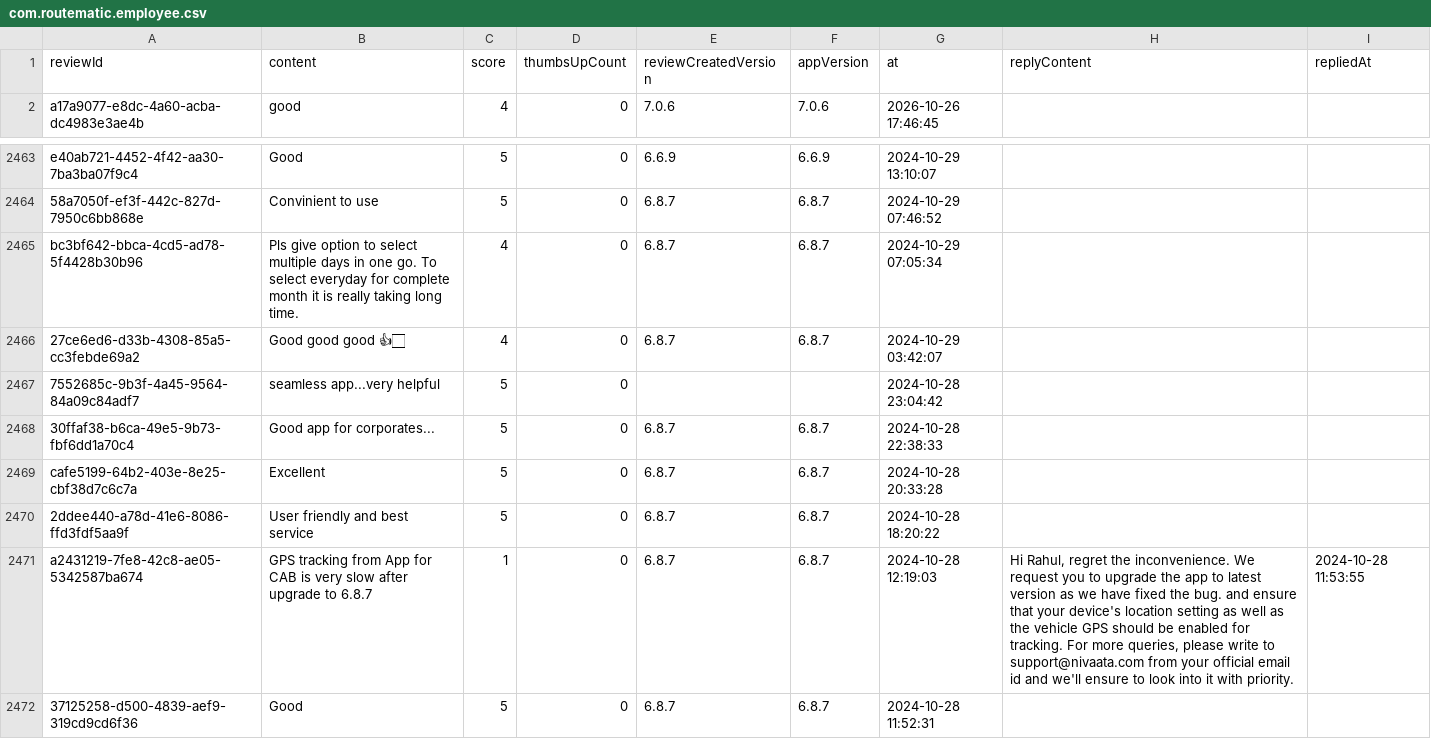
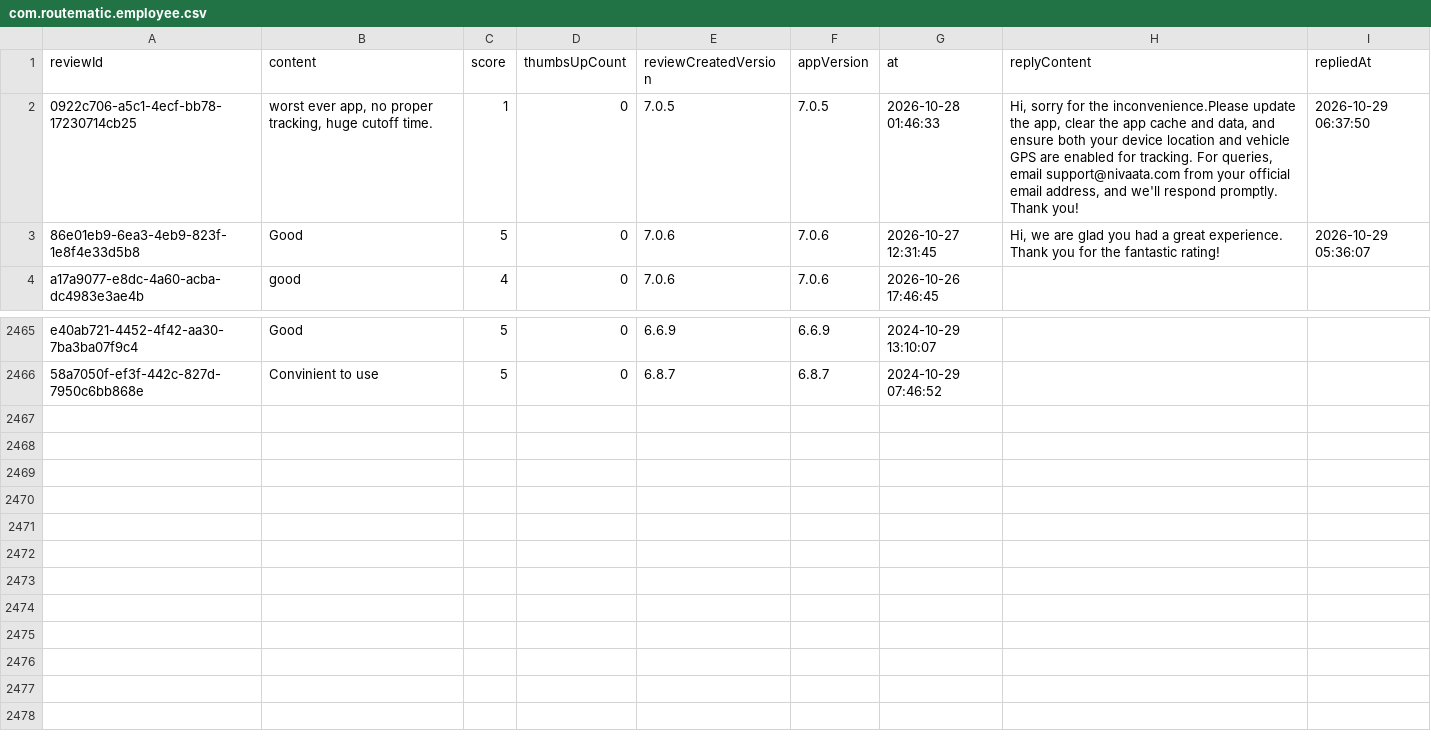
Before and after one commit to Abhijit-Kumar-GitHub/FDE-Case-Study--MoveInSync, a CSV file: data/raw/com.routematic.employee.csv, drawn as a sheet; only a part is shown, gaps mark what is left out; removed rows and columns are numbered as before the commit, all else as after; the diff names each change by its address in the sheet, - before the commit and + after, or states it on an @@ line.

```diff
--- a/data/raw/com.routematic.employee.csv
+++ b/data/raw/com.routematic.employee.csv
+row 2: 0922c706-a5c1-4ecf-bb78-17230714cb25 | worst ever app, no proper tracking, huge cutoff time. | 1 | 0 | 7.0.5 | 7.0.5 | 2026-10-28 01:46:33 | Hi, sorry for the inconvenience.Please update the app, clear the app cache and data, and ensure both your device location and vehicle GPS are enabled for tracking. For queries, email support@nivaata.com from your official email address, and we'll respond promptly. Thank you! | 2026-10-29 06:37:50
+row 3: 86e01eb9-6ea3-4eb9-823f-1e8f4e33d5b8 | Good | 5 | 0 | 7.0.6 | 7.0.6 | 2026-10-27 12:31:45 | Hi, we are glad you had a great experience. Thank you for the fantastic rating! | 2026-10-29 05:36:07
-row 2465: bc3bf642-bbca-4cd5-ad78-5f4428b30b96 | Pls give option to select multiple days in one go. To select everyday for complete month it is really taking long time. | 4 | 0 | 6.8.7 | 6.8.7 | 2024-10-29 07:05:34
-row 2466: 27ce6ed6-d33b-4308-85a5-cc3febde69a2 | Good good good 👍🏻 | 4 | 0 | 6.8.7 | 6.8.7 | 2024-10-29 03:42:07
-row 2467: 7552685c-9b3f-4a45-9564-84a09c84adf7 | seamless app...very helpful | 5 | 0 |  |  | 2024-10-28 23:04:42
-row 2468: 30ffaf38-b6ca-49e5-9b73-fbf6dd1a70c4 | Good app for corporates... | 5 | 0 | 6.8.7 | 6.8.7 | 2024-10-28 22:38:33
-row 2469: cafe5199-64b2-403e-8e25-cbf38d7c6c7a | Excellent | 5 | 0 | 6.8.7 | 6.8.7 | 2024-10-28 20:33:28
-row 2470: 2ddee440-a78d-41e6-8086-ffd3fdf5aa9f | User friendly and best service | 5 | 0 | 6.8.7 | 6.8.7 | 2024-10-28 18:20:22
-row 2471: a2431219-7fe8-42c8-ae05-5342587ba674 | GPS tracking from App for CAB is very slow after upgrade to 6.8.7 | 1 | 0 | 6.8.7 | 6.8.7 | 2024-10-28 12:19:03 | Hi Rahul, regret the inconvenience. We request you to upgrade the app to latest version as we have fixed the bug. and ensure that your device's location setting as well as the vehicle GPS should be enabled for tracking. For more queries, please write to support@nivaata.com from your official email id and we'll ensure to look into it with priority. | 2024-10-28 11:53:55
-row 2472: 37125258-d500-4839-aef9-319cd9cd6f36 | Good | 5 | 0 | 6.8.7 | 6.8.7 | 2024-10-28 11:52:31
```
Also changed, not shown: data/raw/com.agiledge.myatom.csv, data/raw/com.app.newt.employee.csv, 11 other files.
